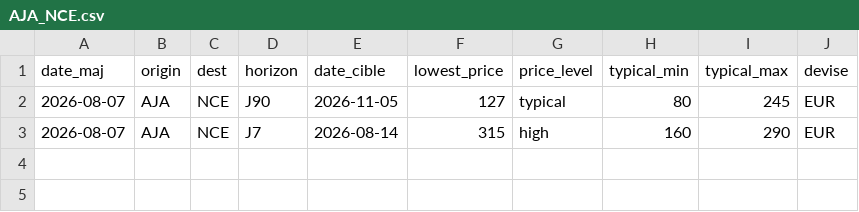
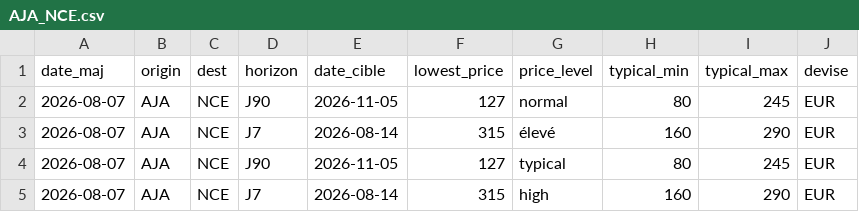
Before and after one commit to patintosh/transport, a CSV file: routes_aircorsica/AJA_NCE.csv, drawn as a sheet.

```diff
--- a/routes_aircorsica/AJA_NCE.csv
+++ b/routes_aircorsica/AJA_NCE.csv
@@ -1,2 +1,4 @@
 date_maj;origin;dest;horizon;date_cible;lowest_price;price_level;typical_min;typical_max;devise
+2026-08-07;AJA;NCE;J90;2026-11-05;127;normal;80;245;EUR
+2026-08-07;AJA;NCE;J7;2026-08-14;315;élevé;160;290;EUR
 2026-08-07;AJA;NCE;J90;2026-11-05;127;typical;80;245;EUR
```
Also changed, not shown: historique_global_france.csv, routes_aircorsica/AJA_CDG.csv, 44 other files.
